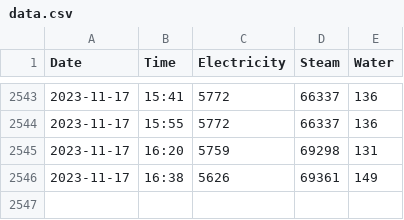
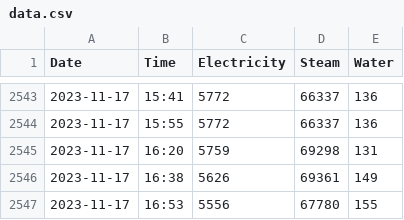
Before and after one commit to medialtemporal/western-electricity, a CSV file: data.csv, drawn as a sheet; only a part is shown, gaps mark what is left out.

```diff
--- a/data.csv
+++ b/data.csv
@@ -2546 +2546,2 @@ Date,Time,Electricity,Steam,Water
 2023-11-17,16:38,5626,69361,149
+2023-11-17,16:53,5556,67780,155
```
